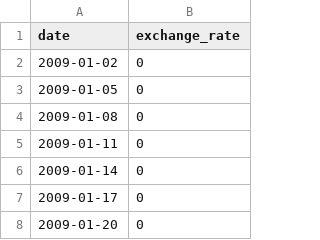
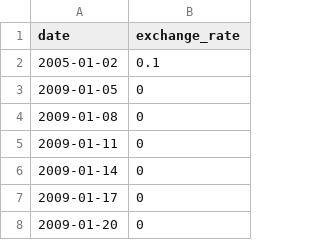
Before and after one commit to IgorDeSpi/CPP, a CSV file: CPP09/ex00/data.csv, drawn as a sheet; only a part is shown.

```diff
--- a/CPP09/ex00/data.csv
+++ b/CPP09/ex00/data.csv
@@ -1,3 +1,3 @@
 date,exchange_rate
-2009-01-02,0
+2005-01-02,0.1
 2009-01-05,0
```
Also changed, not shown: 4 other files.
